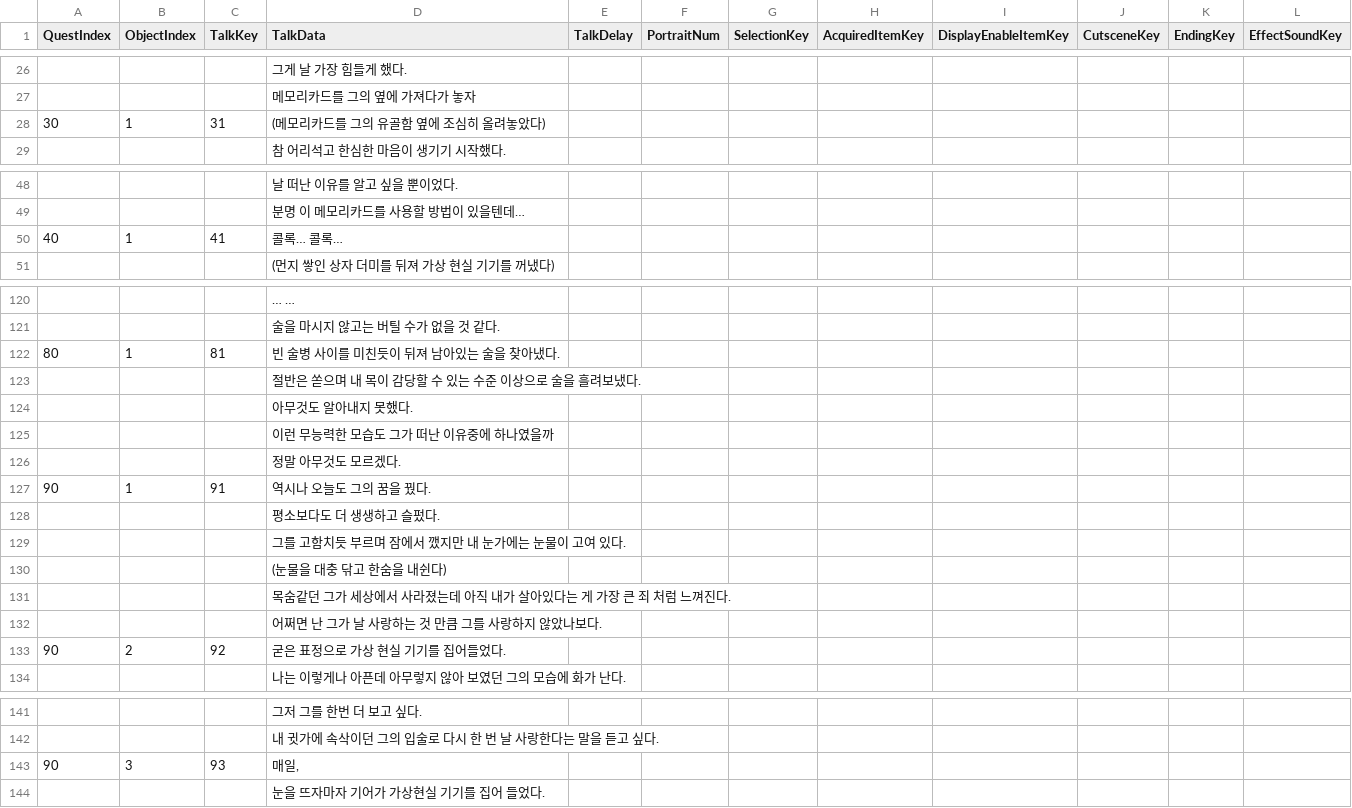
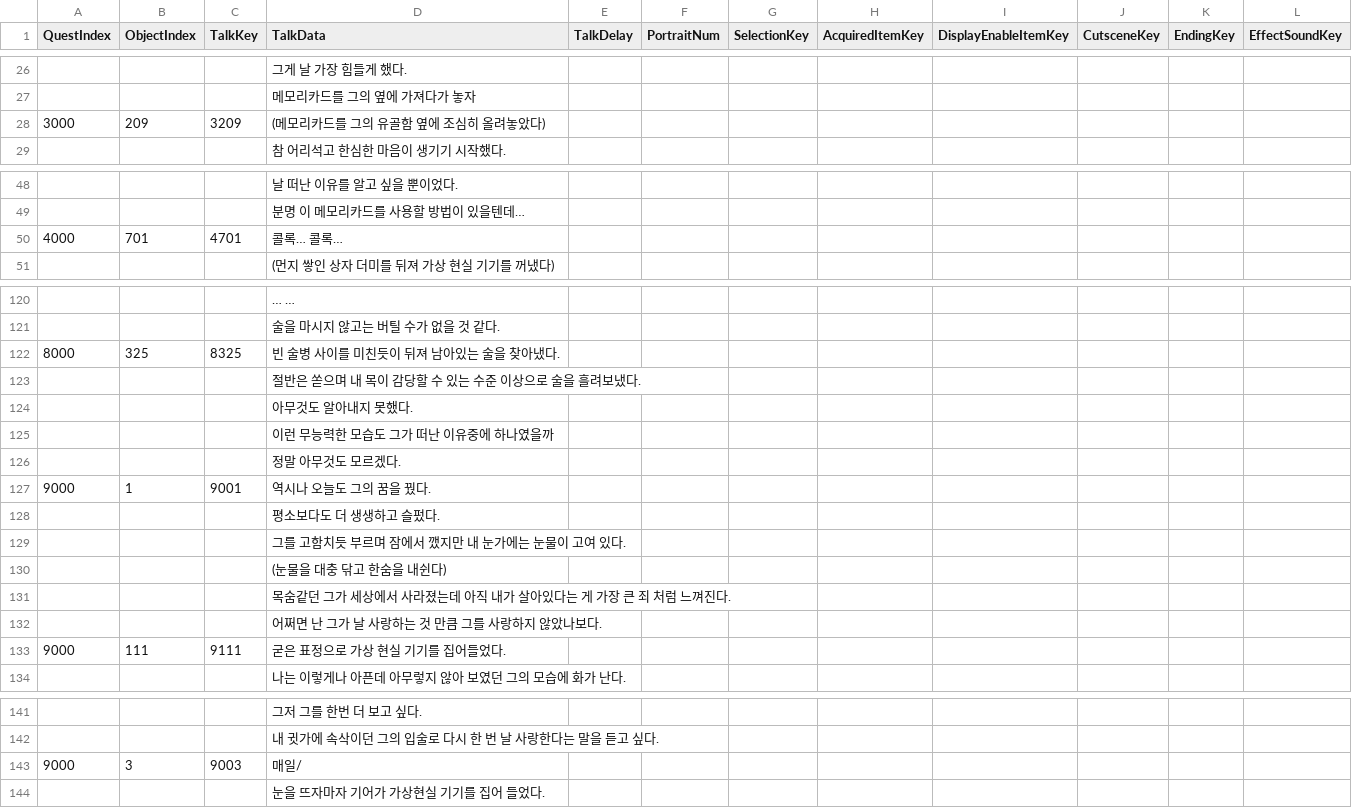
Before and after one commit to KimHanWol/Unity-ProjectIL, a CSV file: Assets/Resources/Day2.csv, drawn as a sheet; only a part is shown, gaps mark what is left out; the diff covers the shown part only.

```diff
--- a/Assets/Resources/Day2.csv
+++ b/Assets/Resources/Day2.csv
@@ -27,3 +27,3 @@
 ,,,메모리카드를 그의 옆에 가져다가 놓자,,,,,,,,
-30,1,31,(메모리카드를 그의 유골함 옆에 조심히 올려놓았다),,,,,,,,
+3000,209,3209,(메모리카드를 그의 유골함 옆에 조심히 올려놓았다),,,,,,,,
 ,,,참 어리석고 한심한 마음이 생기기 시작했다.,,,,,,,,
@@ -49,3 +49,3 @@
 ,,,분명 이 메모리카드를 사용할 방법이 있을텐데…,,,,,,,,
-40,1,41,콜록… 콜록…,,,,,,,,
+4000,701,4701,콜록… 콜록…,,,,,,,,
 ,,,(먼지 쌓인 상자 더미를 뒤져 가상 현실 기기를 꺼냈다),,,,,,,,
@@ -121,3 +121,3 @@
 ,,,술을 마시지 않고는 버틸 수가 없을 것 같다.,,,,,,,,
-80,1,81,빈 술병 사이를 미친듯이 뒤져 남아있는 술을 찾아냈다.,,,,,,,,
+8000,325,8325,빈 술병 사이를 미친듯이 뒤져 남아있는 술을 찾아냈다.,,,,,,,,
 ,,,절반은 쏟으며 내 목이 감당할 수 있는 수준 이상으로 술을 흘려보냈다.,,,,,,,,
@@ -126,3 +126,3 @@
 ,,,정말 아무것도 모르겠다.,,,,,,,,
-90,1,91,역시나 오늘도 그의 꿈을 꿨다.,,,,,,,,
+9000,1,9001,역시나 오늘도 그의 꿈을 꿨다.,,,,,,,,
 ,,,평소보다도 더 생생하고 슬펐다.,,,,,,,,
@@ -132,3 +132,3 @@
 ,,,어쩌면 난 그가 날 사랑하는 것 만큼 그를 사랑하지 않았나보다.,,,,,,,,
-90,2,92,굳은 표정으로 가상 현실 기기를 집어들었다.,,,,,,,,
+9000,111,9111,굳은 표정으로 가상 현실 기기를 집어들었다.,,,,,,,,
 ,,,나는 이렇게나 아픈데 아무렇지 않아 보였던 그의 모습에 화가 난다.,,,,,,,,
@@ -142,3 +142,3 @@
 ,,,내 귓가에 속삭이던 그의 입술로 다시 한 번 날 사랑한다는 말을 듣고 싶다.,,,,,,,,
-90,3,93,"매일,",,,,,,,,
+9000,3,9003,매일/,,,,,,,,
 ,,,눈을 뜨자마자 기어가 가상현실 기기를 집어 들었다.,,,,,,,,
```
Also changed, not shown: 3 added rows, 3 removed rows and 17 edited cells elsewhere in this file, 4 other files.
